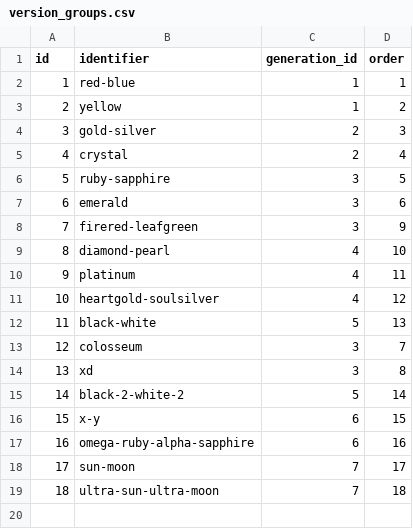
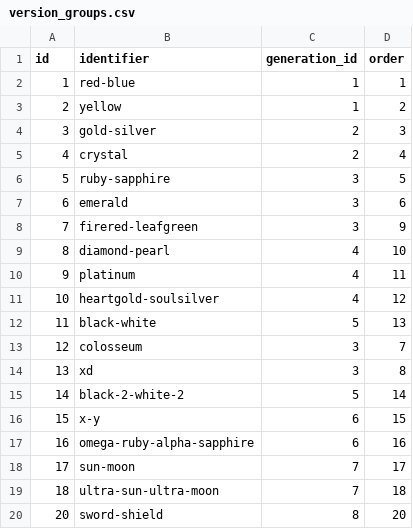
Before and after one commit to Parnassius/i-pokemoni, a CSV file: veekun/version_groups.csv, drawn as a sheet; the diff names each change by its address in the sheet, - before the commit and + after, or states it on an @@ line.

```diff
--- a/veekun/version_groups.csv
+++ b/veekun/version_groups.csv
+row 20: 20 | sword-shield | 8 | 20
```
Also changed, not shown: veekun/generation_names.csv, veekun/region_names.csv, 7 other files.
